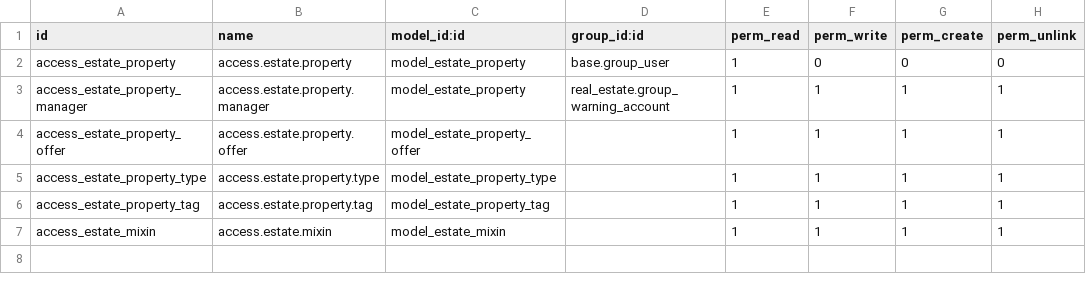
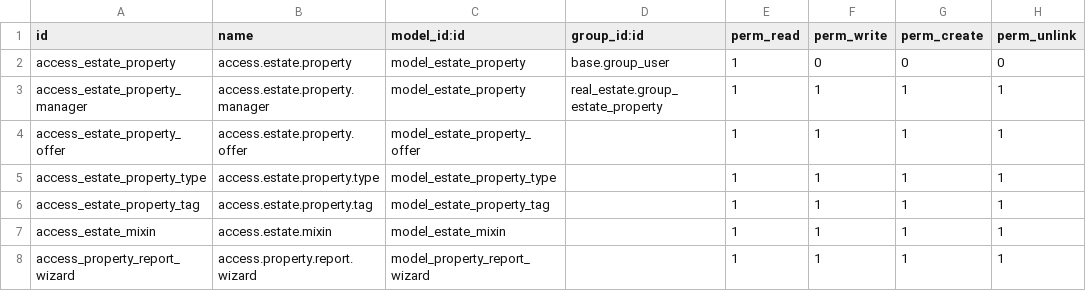
Before and after one commit to usama03111/estate_property, a CSV file: real_estate/security/ir.model.access.csv, drawn as a sheet.

```diff
--- a/real_estate/security/ir.model.access.csv
+++ b/real_estate/security/ir.model.access.csv
@@ -2,3 +2,3 @@ id,name,model_id:id,group_id:id,perm_read,perm_write,perm_create,perm_unlink
 access_estate_property,access.estate.property,model_estate_property,base.group_user,1,0,0,0
-access_estate_property_manager,access.estate.property.manager,model_estate_property,real_estate.group_warning_account,1,1,1,1
+access_estate_property_manager,access.estate.property.manager,model_estate_property,real_estate.group_estate_property,1,1,1,1
 access_estate_property_offer,access.estate.property.offer,model_estate_property_offer,,1,1,1,1
@@ -7 +7,2 @@ access_estate_property_tag,access.estate.property.tag,model_estate_property_tag,
 access_estate_mixin,access.estate.mixin,model_estate_mixin,,1,1,1,1
+access_property_report_wizard,access.property.report.wizard,model_property_report_wizard,,1,1,1,1
```
Also changed, not shown: 29 other files.
